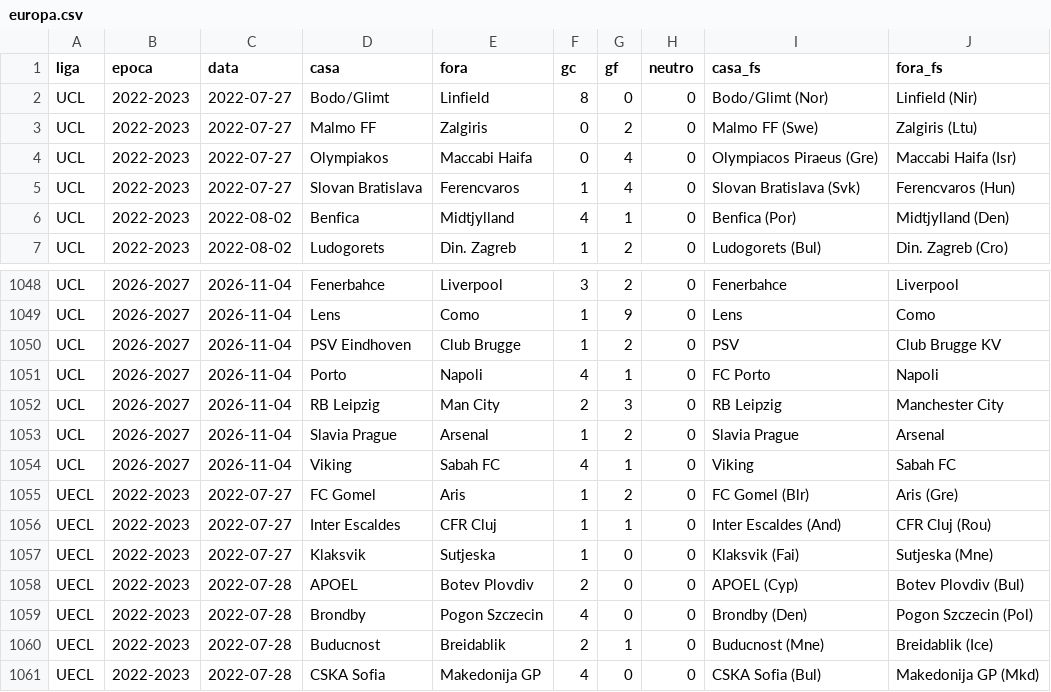
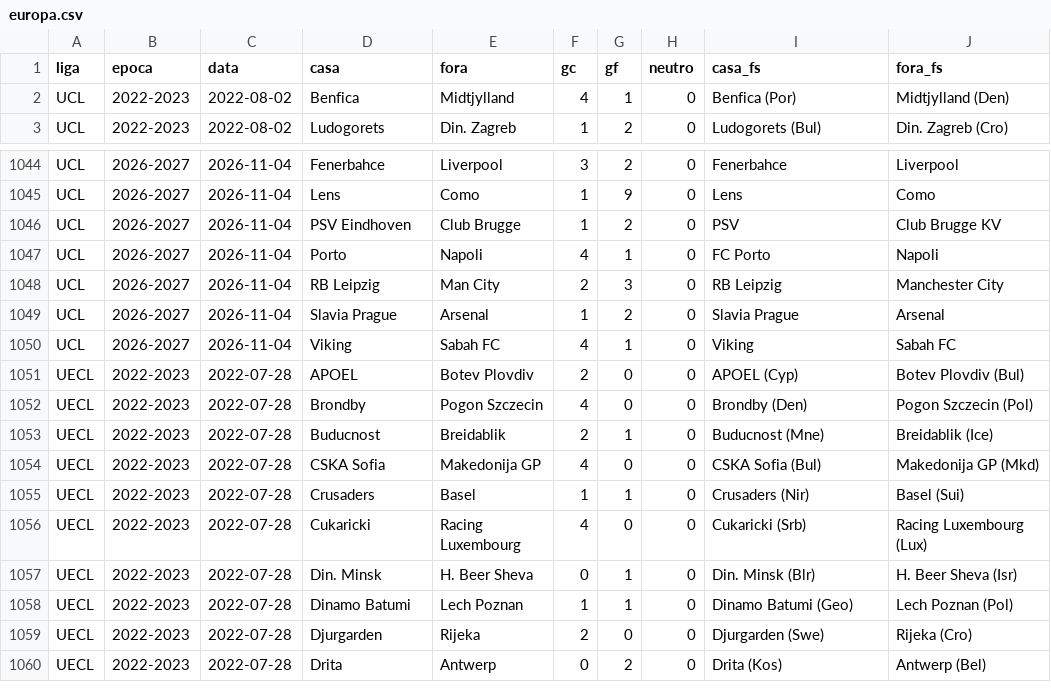
Before and after one commit to campinhos91/apostas, a CSV file: apostas-template/epocas/europa.csv, drawn as a sheet; only a part is shown, gaps mark what is left out; the shorter side is filled out with more unchanged rows.

```diff
--- a/apostas-template/epocas/europa.csv
+++ b/apostas-template/epocas/europa.csv
@@ -1,6 +1,2 @@
 liga,epoca,data,casa,fora,gc,gf,neutro,casa_fs,fora_fs
-UCL,2022-2023,2022-07-27,Bodo/Glimt,Linfield,8,0,0,Bodo/Glimt (Nor),Linfield (Nir)
-UCL,2022-2023,2022-07-27,Malmo FF,Zalgiris,0,2,0,Malmo FF (Swe),Zalgiris (Ltu)
-UCL,2022-2023,2022-07-27,Olympiakos,Maccabi Haifa,0,4,0,Olympiacos Piraeus (Gre),Maccabi Haifa (Isr)
-UCL,2022-2023,2022-07-27,Slovan Bratislava,Ferencvaros,1,4,0,Slovan Bratislava (Svk),Ferencvaros (Hun)
 UCL,2022-2023,2022-08-02,Benfica,Midtjylland,4,1,0,Benfica (Por),Midtjylland (Den)
@@ -1054,5 +1050,2 @@ UCL,2026-2027,2026-11-04,Slavia Prague,Arsenal,1,2,0,Slavia Prague,Arsenal
 UCL,2026-2027,2026-11-04,Viking,Sabah FC,4,1,0,Viking,Sabah FC
-UECL,2022-2023,2022-07-27,FC Gomel,Aris,1,2,0,FC Gomel (Blr),Aris (Gre)
-UECL,2022-2023,2022-07-27,Inter Escaldes,CFR Cluj,1,1,0,Inter Escaldes (And),CFR Cluj (Rou)
-UECL,2022-2023,2022-07-27,Klaksvik,Sutjeska,1,0,0,Klaksvik (Fai),Sutjeska (Mne)
 UECL,2022-2023,2022-07-28,APOEL,Botev Plovdiv,2,0,0,APOEL (Cyp),Botev Plovdiv (Bul)
```
Also changed, not shown: apostas-template/epocas/selecoes.csv, 6 other files.
